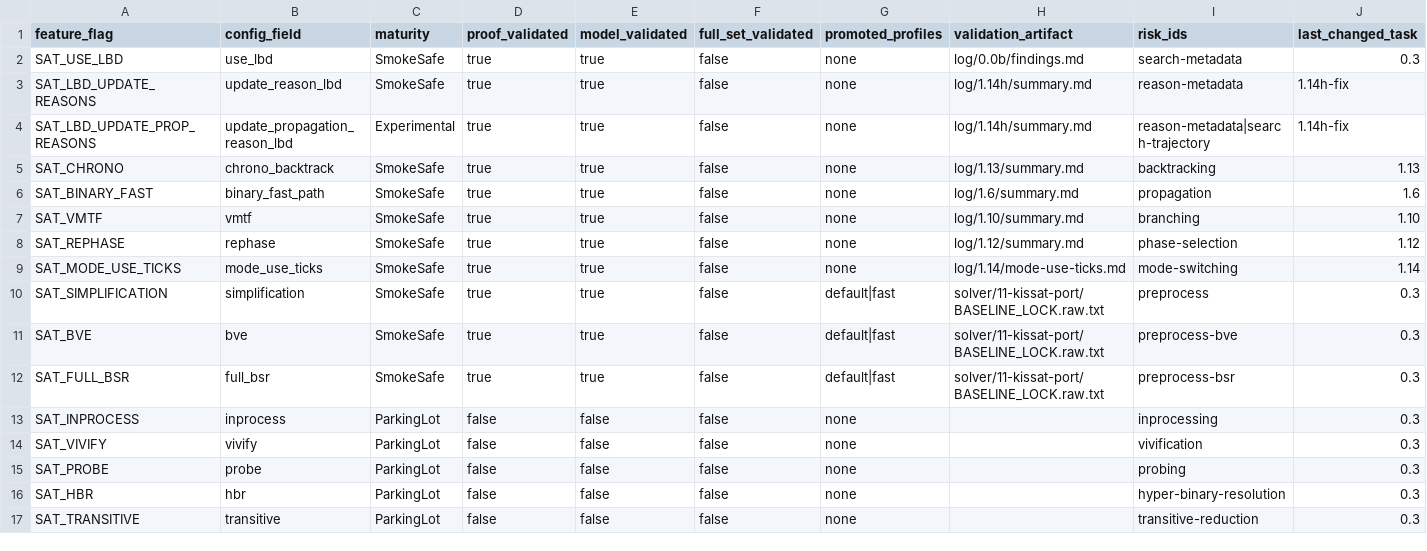
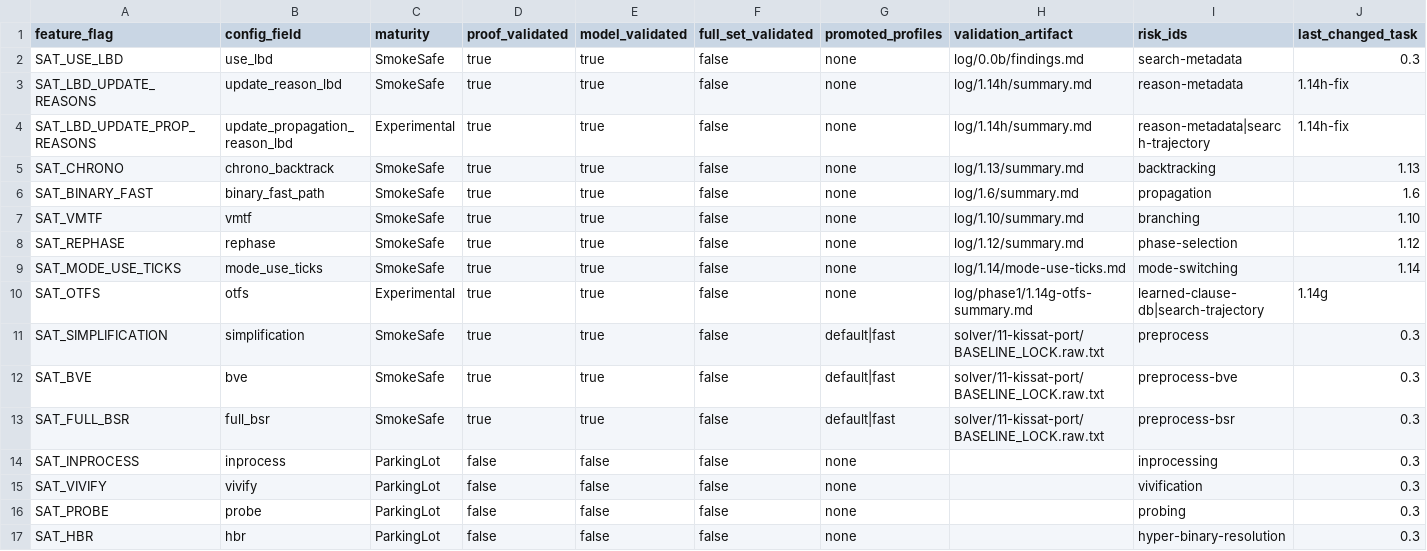
Before and after one commit to bjlkeng/SAT-playground, a CSV file: solver/11-kissat-port/FEATURES.csv, drawn as a sheet; only a part is shown; the shorter side is filled out with more unchanged rows.

Commit message:
Gate bounded learned-clause OTFS

```diff
--- a/solver/11-kissat-port/FEATURES.csv
+++ b/solver/11-kissat-port/FEATURES.csv
@@ -9,2 +9,3 @@ SAT_REPHASE,rephase,SmokeSafe,true,true,false,none,log/1.12/summary.md,phase-sel
 SAT_MODE_USE_TICKS,mode_use_ticks,SmokeSafe,true,true,false,none,log/1.14/mode-use-ticks.md,mode-switching,1.14
+SAT_OTFS,otfs,Experimental,true,true,false,none,log/phase1/1.14g-otfs-summary.md,learned-clause-db|search-trajectory,1.14g
 SAT_SIMPLIFICATION,simplification,SmokeSafe,true,true,false,default|fast,solver/11-kissat-port/BASELINE_LOCK.raw.txt,preprocess,0.3
```
Also changed, not shown: solver/11-kissat-port/CONFIG_SCHEMA.csv, 11 other files.
